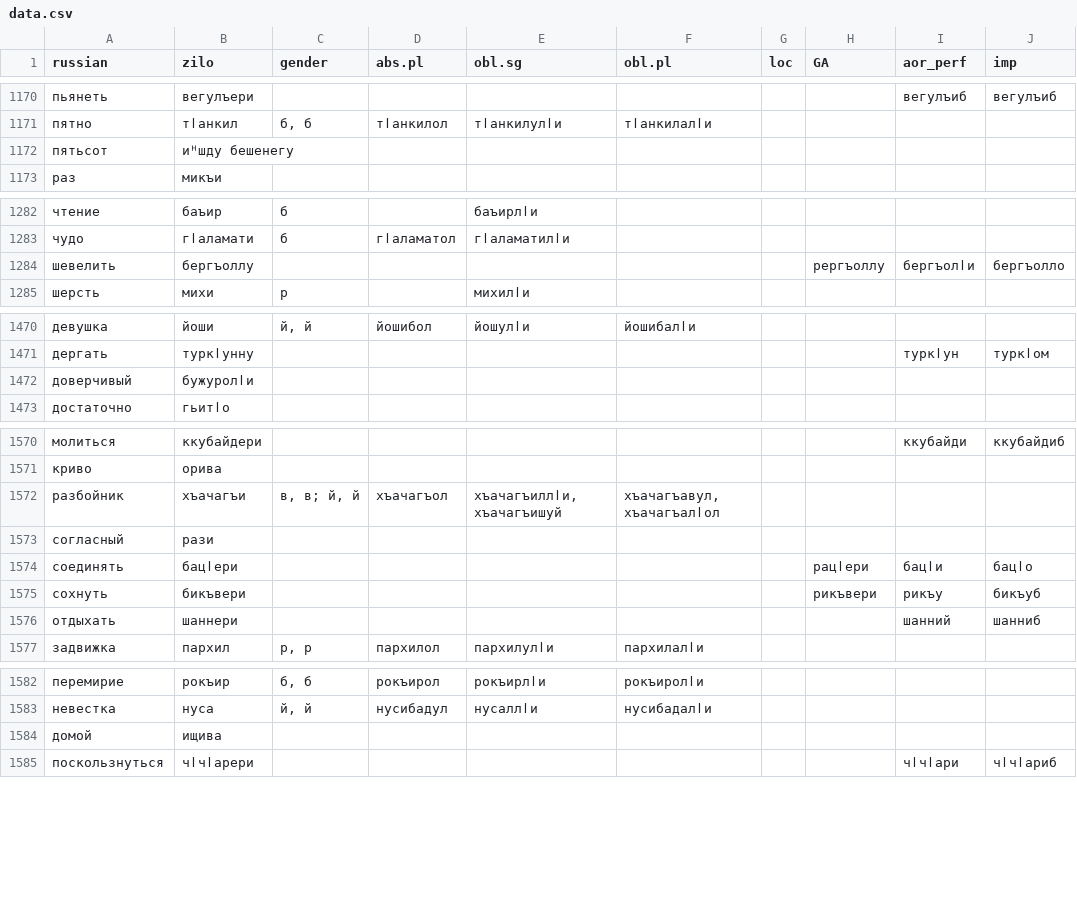
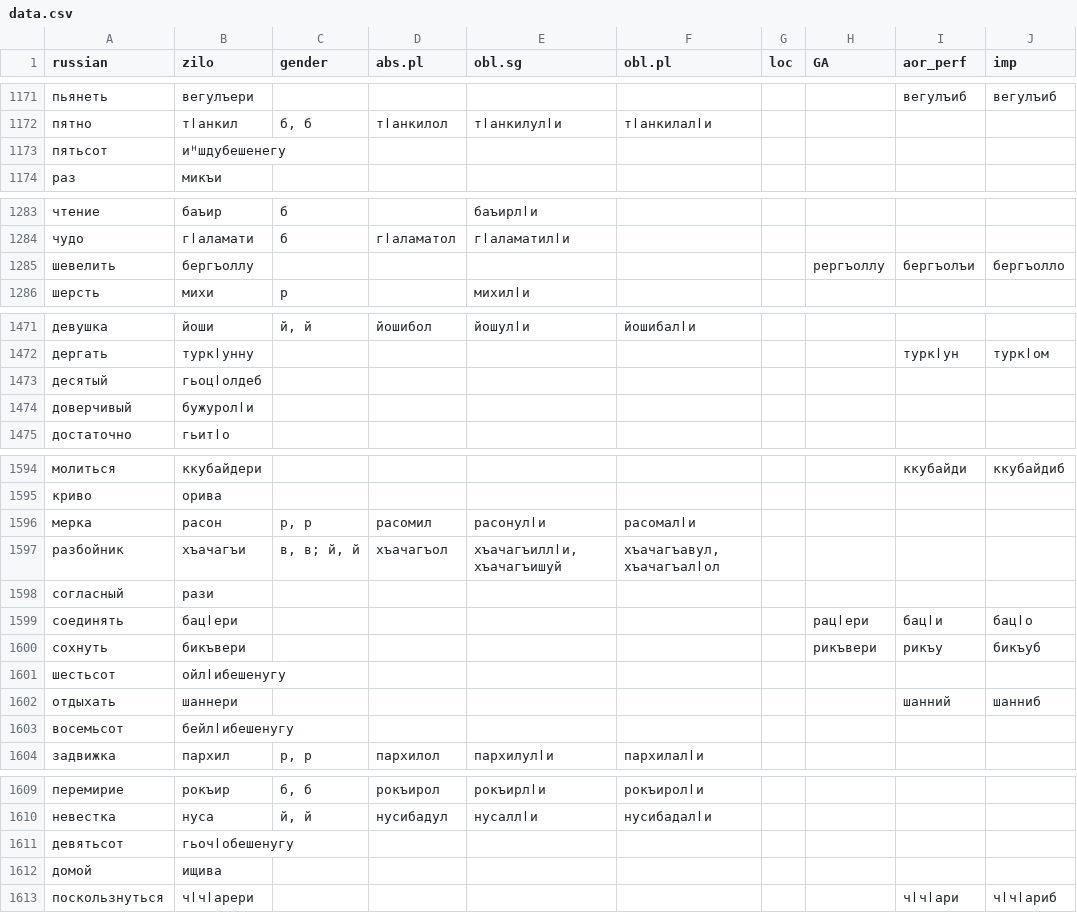
Before and after one commit to LingConLab/zilo_dictionary, a CSV file: data/data.csv, drawn as a sheet; only a part is shown, gaps mark what is left out; the diff covers the shown part only.

```diff
--- a/data/data.csv
+++ b/data/data.csv
@@ -1171,3 +1172,3 @@ russian,zilo,gender,abs.pl,obl.sg,obl.pl,loc,GA,aor_perf,imp
 пятно,тӏанкил,"б, б",тӏанкилол,тӏанкилулӏи,тӏанкилалӏи,,,,
-пятьсот,иᵸшду бешенегу,,,,,,,,
+пятьсот,иᵸшдубешенегу,,,,,,,,
 раз,микъи,,,,,,,,
@@ -1283,3 +1284,3 @@ russian,zilo,gender,abs.pl,obl.sg,obl.pl,loc,GA,aor_perf,imp
 чудо,гӏаламати,б,гӏаламатол,гӏаламатилӏи,,,,,
-шевелить,бергъоллу,,,,,,рергъоллу,бергъолӏи,бергъолло
+шевелить,бергъоллу,,,,,,рергъоллу,бергъолъи,бергъолло
 шерсть,михи,р,,михилӏи,,,,,
@@ -1471,2 +1472,3 @@ russian,zilo,gender,abs.pl,obl.sg,obl.pl,loc,GA,aor_perf,imp
 дергать,туркӏунну,,,,,,,туркӏун,туркӏом
+десятый,гьоцӏолдеб,,,,,,,,
 доверчивый,бужуролӏи,,,,,,,,
@@ -1571,2 +1595,3 @@ russian,zilo,gender,abs.pl,obl.sg,obl.pl,loc,GA,aor_perf,imp
 криво,орива,,,,,,,,
+мерка,расон,"р, р",расомил,расонулӏи,расомалӏи,,,,
 разбойник,хъачагъи,"в, в; й, й",хъачагъол,"хъачагъиллӏи, хъачагъишуй","хъачагъавул, хъачагъалӏол",,,,
@@ -1575,3 +1600,5 @@ russian,zilo,gender,abs.pl,obl.sg,obl.pl,loc,GA,aor_perf,imp
 сохнуть,бикъвери,,,,,,рикъвери,рикъу,бикъуб
+шестьсот,ойлӏибешенугу,,,,,,,,
 отдыхать,шаннери,,,,,,,шанний,шанниб
+восемьсот,бейлӏибешенугу,,,,,,,,
 задвижка,пархил,"р, р",пархилол,пархилулӏи,пархилалӏи,,,,
@@ -1583,2 +1610,3 @@ russian,zilo,gender,abs.pl,obl.sg,obl.pl,loc,GA,aor_perf,imp
 невестка,нуса,"й, й",нусибадул,нусаллӏи,нусибадалӏи,,,,
+девятьсот,гьочӏобешенугу,,,,,,,,
 домой,ищива,,,,,,,,
```
Also changed, not shown: 23 added rows elsewhere in this file, 4 other files.
